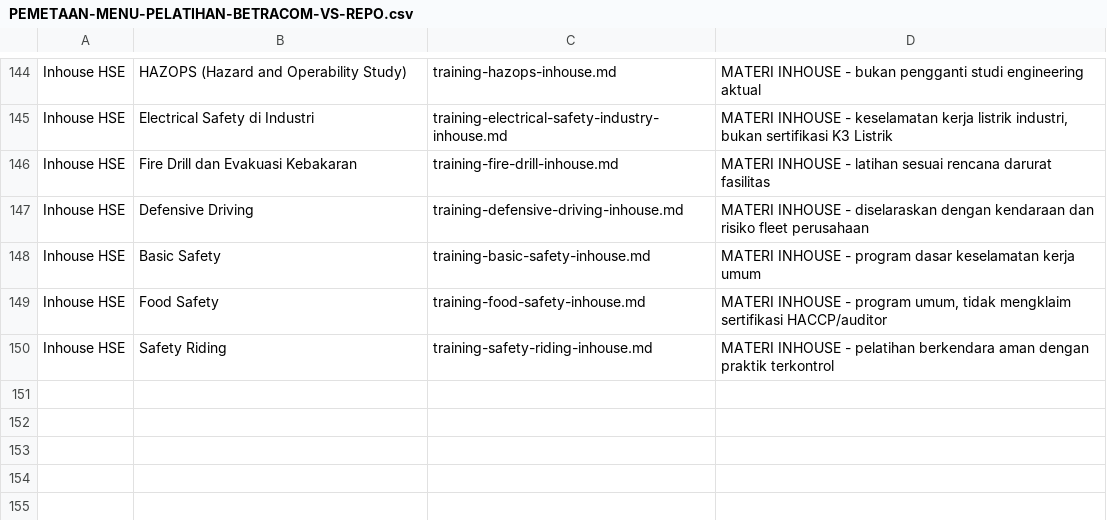
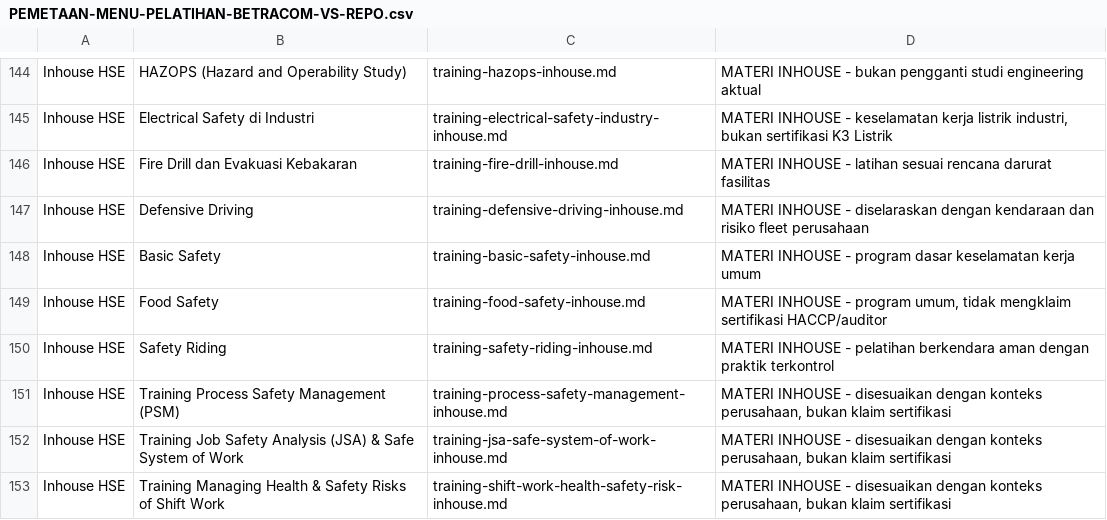
Before and after one commit to arisciwek/pusattraining, a CSV file: docs/PEMETAAN-MENU-PELATIHAN-BETRACOM-VS-REPO.csv, drawn as a sheet; only a part is shown, gaps mark what is left out.

Commit message:
Update BETRACOM mapping for inhouse HSE programs

```diff
--- a/docs/PEMETAAN-MENU-PELATIHAN-BETRACOM-VS-REPO.csv
+++ b/docs/PEMETAAN-MENU-PELATIHAN-BETRACOM-VS-REPO.csv
@@ -150 +150,4 @@ Inhouse HSE;Food Safety;training-food-safety-inhouse.md;MATERI INHOUSE - program
 Inhouse HSE;Safety Riding;training-safety-riding-inhouse.md;MATERI INHOUSE - pelatihan berkendara aman dengan praktik terkontrol
+Inhouse HSE;Training Process Safety Management (PSM);training-process-safety-management-inhouse.md;MATERI INHOUSE - disesuaikan dengan konteks perusahaan, bukan klaim sertifikasi
+Inhouse HSE;Training Job Safety Analysis (JSA) & Safe System of Work;training-jsa-safe-system-of-work-inhouse.md;MATERI INHOUSE - disesuaikan dengan konteks perusahaan, bukan klaim sertifikasi
+Inhouse HSE;Training Managing Health & Safety Risks of Shift Work;training-shift-work-health-safety-risk-inhouse.md;MATERI INHOUSE - disesuaikan dengan konteks perusahaan, bukan klaim sertifikasi
```
